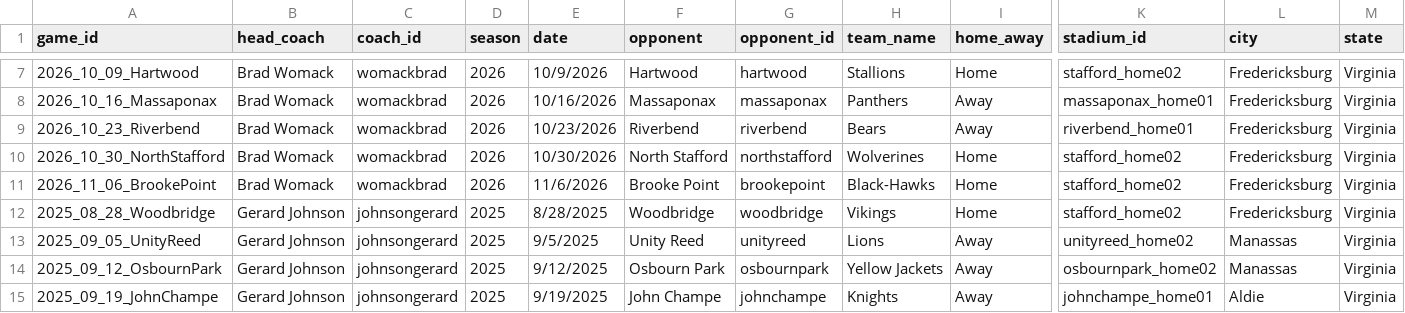
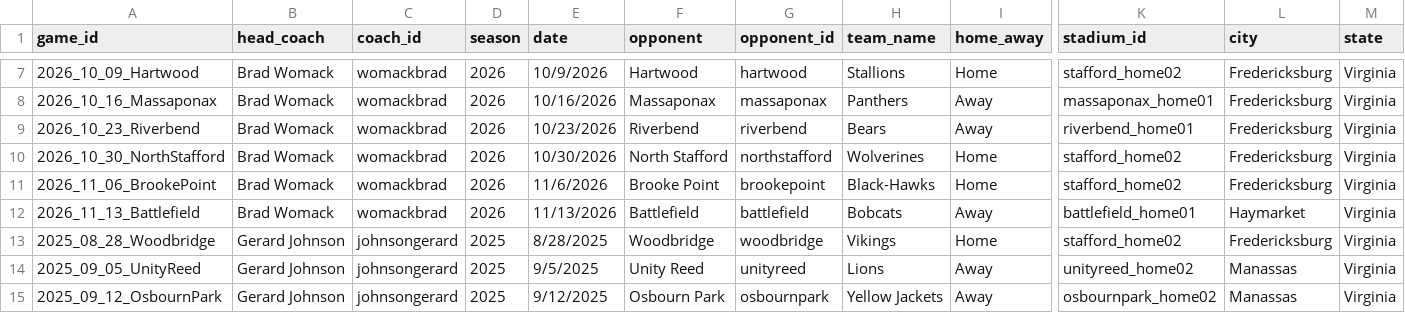
Before and after one commit to dylanhecox/stafford-indians-football, a CSV file: Master_GameInfo.csv, drawn as a sheet; only a part is shown, gaps mark what is left out; the shorter side is filled out with more unchanged rows; rows hold the shown columns only; the diff names each change by its address in the sheet, - before the commit and + after, or states it on an @@ line.

Commit message:
Add files via upload

```diff
--- a/Master_GameInfo.csv
+++ b/Master_GameInfo.csv
+row 12: 2026_11_13_Battlefield | Brad Womack | womackbrad | 2026 | 11/13/2026 | Battlefield | battlefield | Bobcats | Away | battlefield_home01 | Haymarket | Virginia
```
